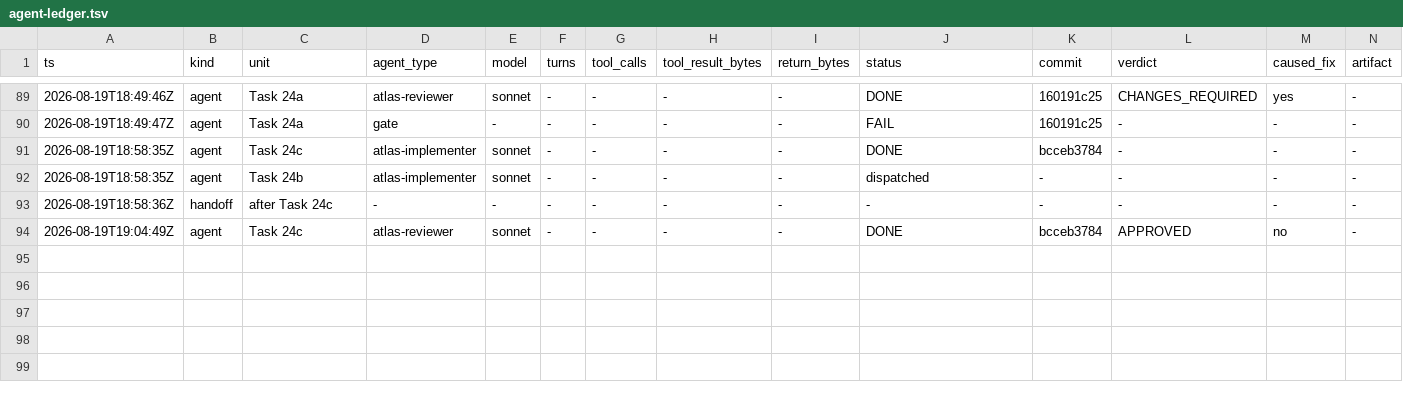
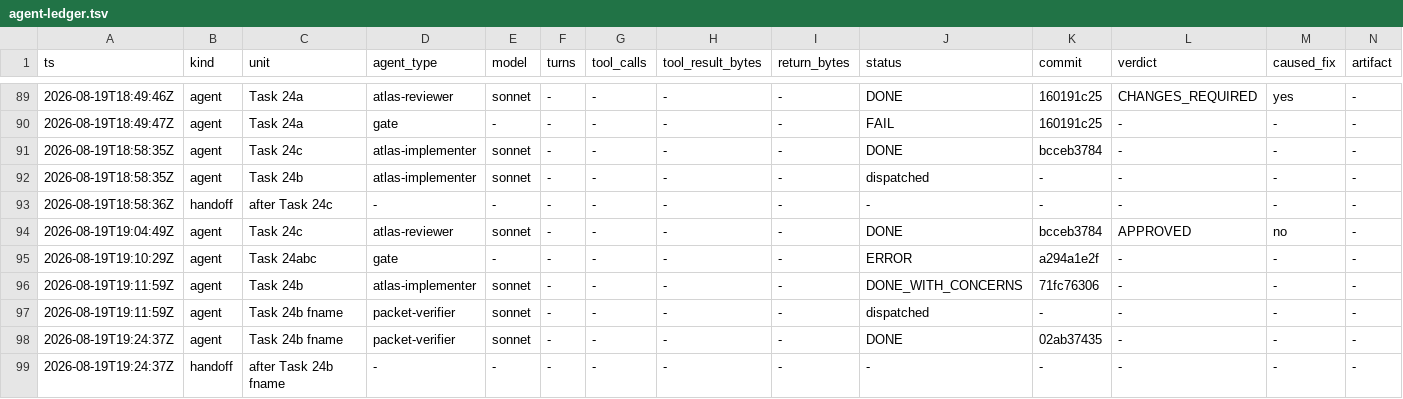
Before and after one commit to Chronicle20/atlas, a TSV file: docs/tasks/task-240-cash-shop-stub-operations/agent-ledger.tsv, drawn as a sheet; only a part is shown, gaps mark what is left out; rows hold the shown columns only; the diff names each change by its address in the sheet, - before the commit and + after, or states it on an @@ line.

```diff
--- a/docs/tasks/task-240-cash-shop-stub-operations/agent-ledger.tsv
+++ b/docs/tasks/task-240-cash-shop-stub-operations/agent-ledger.tsv
+row 95: 2026-08-19T19:10:29Z | agent | Task 24abc | gate | - | - | - | - | - | ERROR | a294a1e2f | - | - | -
+row 96: 2026-08-19T19:11:59Z | agent | Task 24b | atlas-implementer | sonnet | - | - | - | - | DONE_WITH_CONCERNS | 71fc76306 | - | - | -
+row 97: 2026-08-19T19:11:59Z | agent | Task 24b fname | packet-verifier | sonnet | - | - | - | - | dispatched | - | - | - | -
+row 98: 2026-08-19T19:24:37Z | agent | Task 24b fname | packet-verifier | sonnet | - | - | - | - | DONE | 02ab37435 | - | - | -
+row 99: 2026-08-19T19:24:37Z | handoff | after Task 24b fname | - | - | - | - | - | - | - | - | - | - | -
```
Also changed, not shown: 1 other file.
